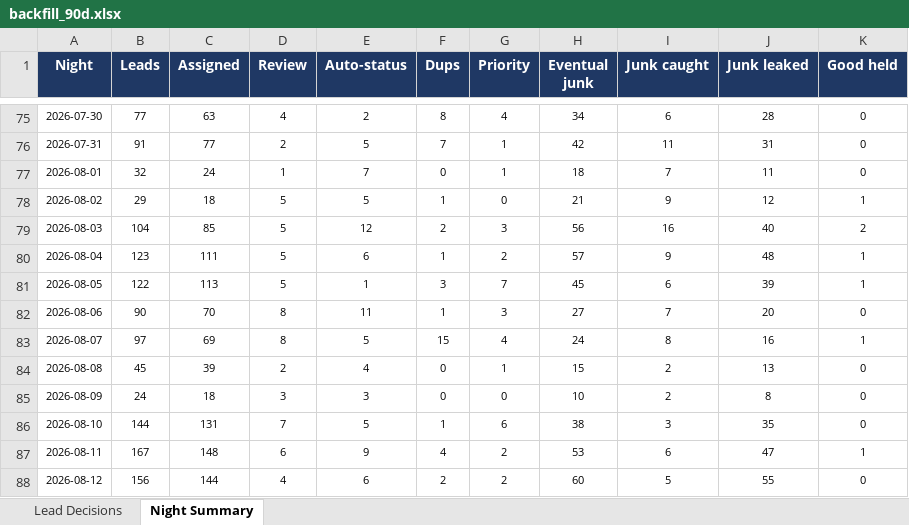
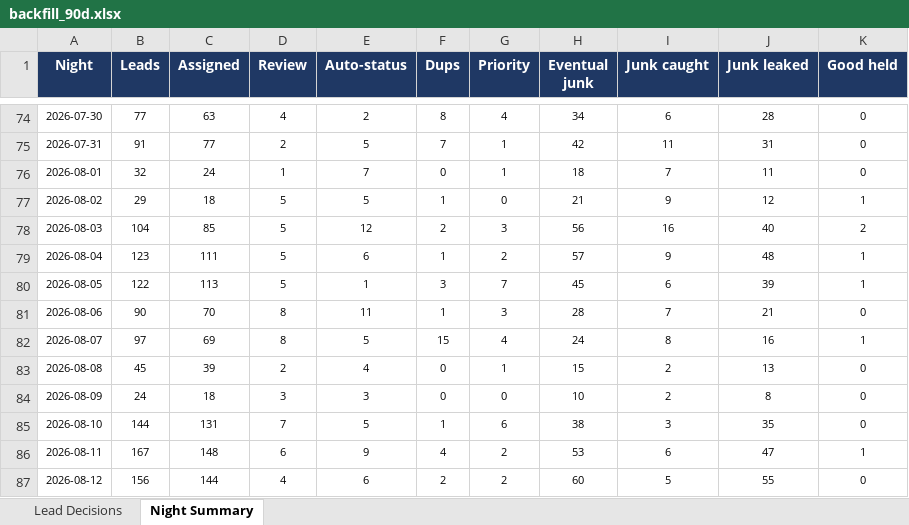
Before and after one commit to kurvnick/kurvpay-pcrep, an Excel workbook: logs/backfill_90d.xlsx, sheet Night Summary, drawn as a sheet; only a part is shown, gaps mark what is left out; values as stored, in another font and other column widths than the file's, no borders; addresses are those after the commit; the diff covers the shown part only; the diff names each change by its address in the sheet, - before the commit and + after, or states it on an @@ line.

```diff
--- a/logs/backfill_90d.xlsx (sheet Night Summary)
+++ b/logs/backfill_90d.xlsx (sheet Night Summary)
-H81 (Eventual junk): 27
+H81 (Eventual junk): 28
-J81 (Junk leaked): 20
+J81 (Junk leaked): 21
```
Also changed, not shown: 1 added row, 1 removed row and 32 edited cells elsewhere in this sheet, sheet Lead Decisions.
